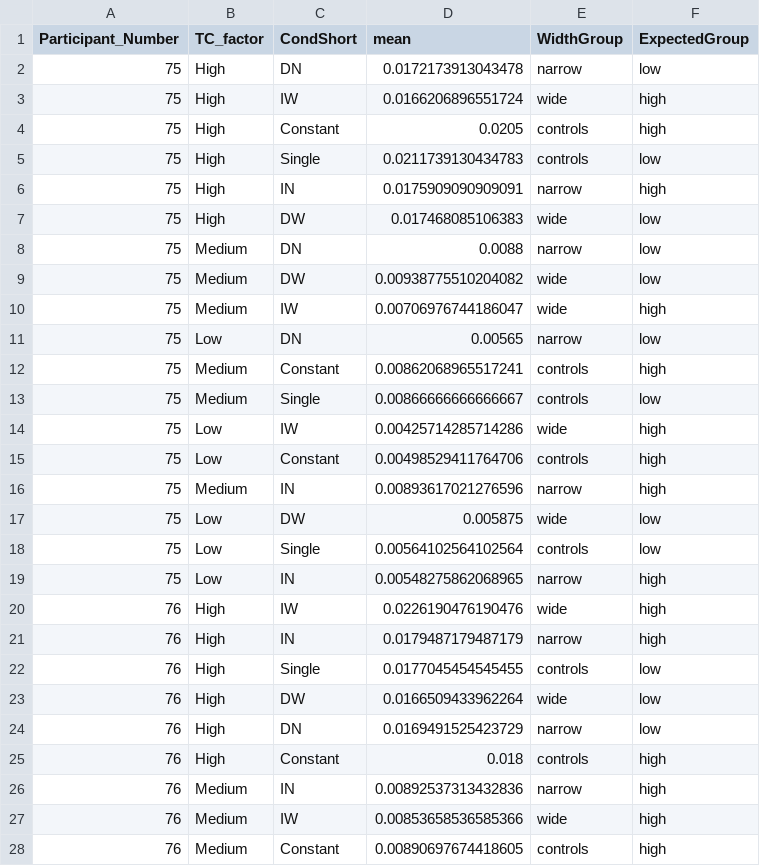
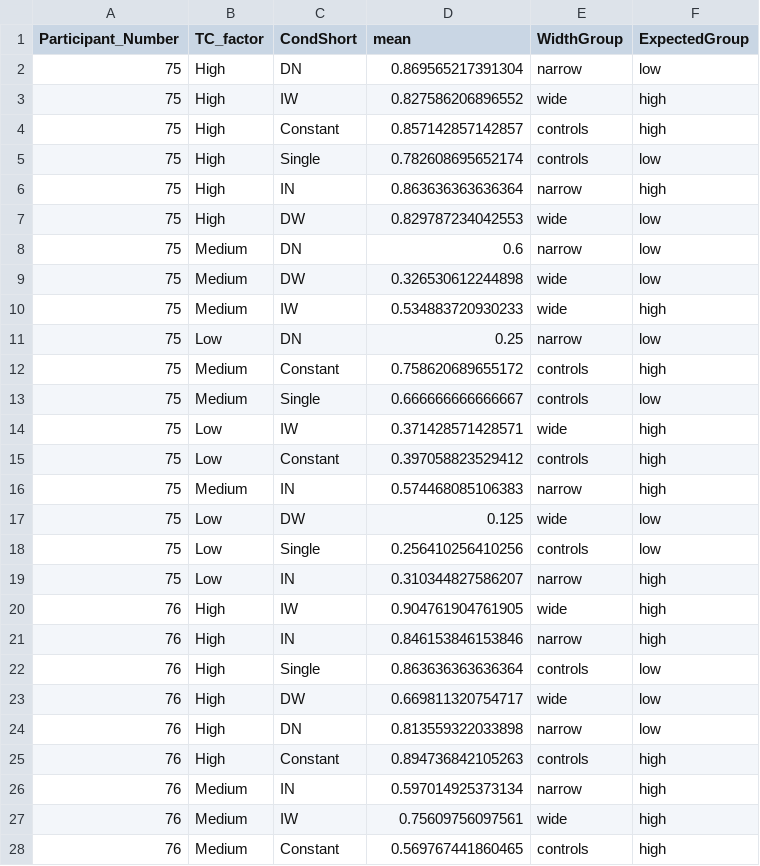
Before and after one commit to harry-steinharter/7LineSegments, a CSV file: Analysis/subjectMeansByTCFactorRaw7LS.csv, drawn as a sheet; only a part is shown; the diff covers the shown part only.

Commit message:
Analysis 14May

```diff
--- a/Analysis/subjectMeansByTCFactorRaw7LS.csv
+++ b/Analysis/subjectMeansByTCFactorRaw7LS.csv
@@ -1,28 +1,28 @@
 "Participant_Number","TC_factor","CondShort","mean","WidthGroup","ExpectedGroup"
-75,"High","DN",0.0172173913043478,"narrow","low"
-75,"High","IW",0.0166206896551724,"wide","high"
-75,"High","Constant",0.0205,"controls","high"
-75,"High","Single",0.0211739130434783,"controls","low"
-75,"High","IN",0.0175909090909091,"narrow","high"
-75,"High","DW",0.017468085106383,"wide","low"
-75,"Medium","DN",0.0088,"narrow","low"
-75,"Medium","DW",0.00938775510204082,"wide","low"
-75,"Medium","IW",0.00706976744186047,"wide","high"
-75,"Low","DN",0.00565,"narrow","low"
-75,"Medium","Constant",0.00862068965517241,"controls","high"
-75,"Medium","Single",0.00866666666666667,"controls","low"
-75,"Low","IW",0.00425714285714286,"wide","high"
-75,"Low","Constant",0.00498529411764706,"controls","high"
-75,"Medium","IN",0.00893617021276596,"narrow","high"
-75,"Low","DW",0.005875,"wide","low"
-75,"Low","Single",0.00564102564102564,"controls","low"
-75,"Low","IN",0.00548275862068965,"narrow","high"
-76,"High","IW",0.0226190476190476,"wide","high"
-76,"High","IN",0.0179487179487179,"narrow","high"
-76,"High","Single",0.0177045454545455,"controls","low"
-76,"High","DW",0.0166509433962264,"wide","low"
-76,"High","DN",0.0169491525423729,"narrow","low"
-76,"High","Constant",0.018,"controls","high"
-76,"Medium","IN",0.00892537313432836,"narrow","high"
-76,"Medium","IW",0.00853658536585366,"wide","high"
-76,"Medium","Constant",0.00890697674418605,"controls","high"
+75,"High","DN",0.869565217391304,"narrow","low"
+75,"High","IW",0.827586206896552,"wide","high"
+75,"High","Constant",0.857142857142857,"controls","high"
+75,"High","Single",0.782608695652174,"controls","low"
+75,"High","IN",0.863636363636364,"narrow","high"
+75,"High","DW",0.829787234042553,"wide","low"
+75,"Medium","DN",0.6,"narrow","low"
+75,"Medium","DW",0.326530612244898,"wide","low"
+75,"Medium","IW",0.534883720930233,"wide","high"
+75,"Low","DN",0.25,"narrow","low"
+75,"Medium","Constant",0.758620689655172,"controls","high"
+75,"Medium","Single",0.666666666666667,"controls","low"
+75,"Low","IW",0.371428571428571,"wide","high"
+75,"Low","Constant",0.397058823529412,"controls","high"
+75,"Medium","IN",0.574468085106383,"narrow","high"
+75,"Low","DW",0.125,"wide","low"
+75,"Low","Single",0.256410256410256,"controls","low"
+75,"Low","IN",0.310344827586207,"narrow","high"
+76,"High","IW",0.904761904761905,"wide","high"
+76,"High","IN",0.846153846153846,"narrow","high"
+76,"High","Single",0.863636363636364,"controls","low"
+76,"High","DW",0.669811320754717,"wide","low"
+76,"High","DN",0.813559322033898,"narrow","low"
+76,"High","Constant",0.894736842105263,"controls","high"
+76,"Medium","IN",0.597014925373134,"narrow","high"
+76,"Medium","IW",0.75609756097561,"wide","high"
+76,"Medium","Constant",0.569767441860465,"controls","high"
```
Also changed, not shown: 153 edited cells elsewhere in this file, 3 other files.
